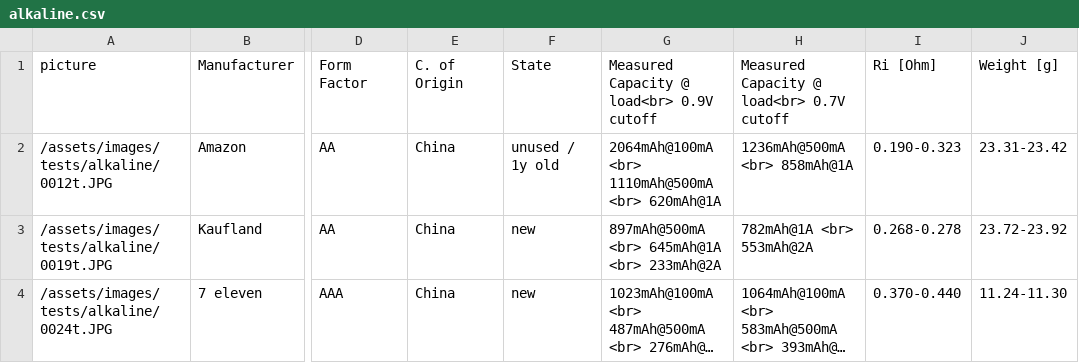
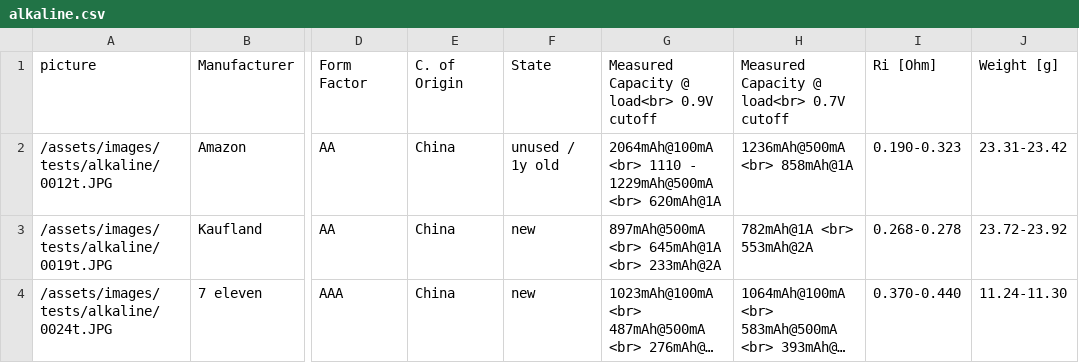
Before and after one commit to markste-in/battery-test, a CSV file: _data/alkaline.csv, drawn as a sheet; only a part is shown, gaps mark what is left out; long unchanged cells end in …; the diff names each change by its address in the sheet, - before the commit and + after, or states it on an @@ line.

Commit message:
aa amazon industrial

```diff
--- a/_data/alkaline.csv
+++ b/_data/alkaline.csv
-G2: 2064mAh@100mA <br> 1110mAh@500mA <br> 620mAh@1A
+G2: 2064mAh@100mA <br> 1110 - 1229mAh@500mA <br> 620mAh@1A
```
